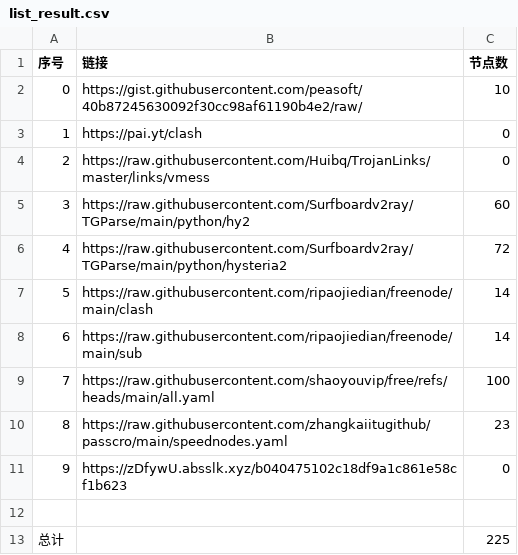
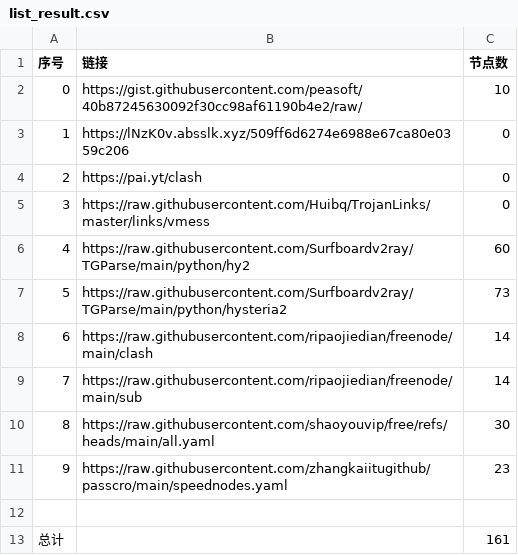
Before and after one commit to hyqzj2000/NoMoreWalls, a CSV file: list_result.csv, drawn as a sheet; removed rows and columns are numbered as before the commit, all else as after; the diff names each change by its address in the sheet, - before the commit and + after, or states it on an @@ line.

```diff
--- a/list_result.csv
+++ b/list_result.csv
+row 3: 1 | https://lNzK0v.absslk.xyz/509ff6d6274e6988e67ca80e0359c206 | 0
@@ column A (序号) renumbered between rows 4 and 11 @@
-C7 (节点数): 72
+C7 (节点数): 73
-C10 (节点数): 100
+C10 (节点数): 30
-row 11: 9 | https://zDfywU.absslk.xyz/b040475102c18df9a1c861e58cf1b623 | 0
-C13 (节点数): 225
+C13 (节点数): 161
```
Also changed, not shown: 23 other files.
